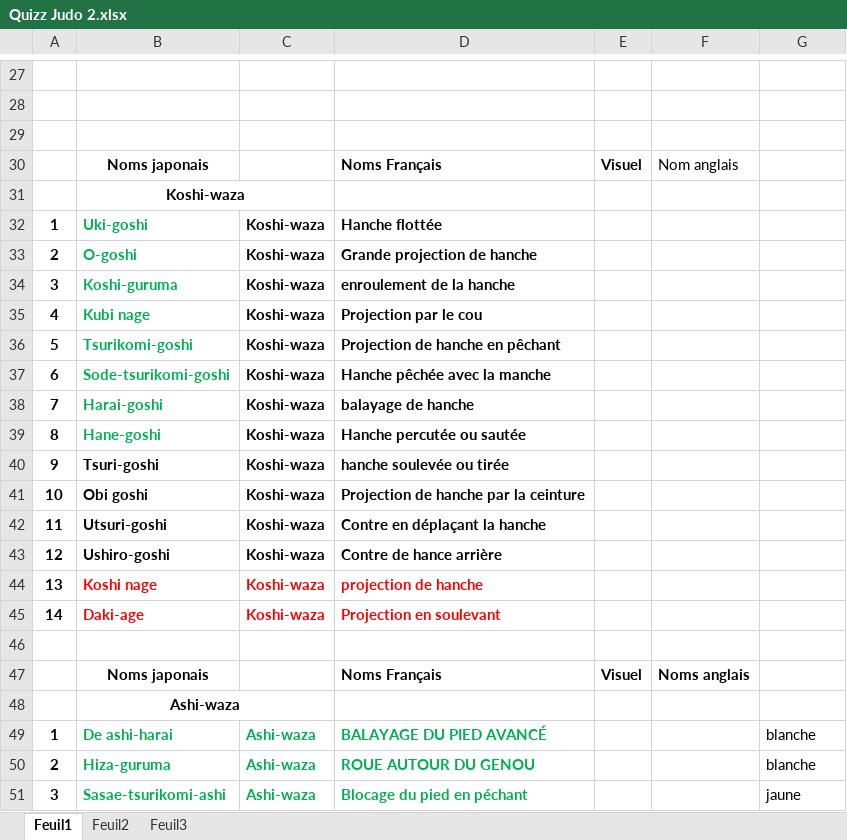
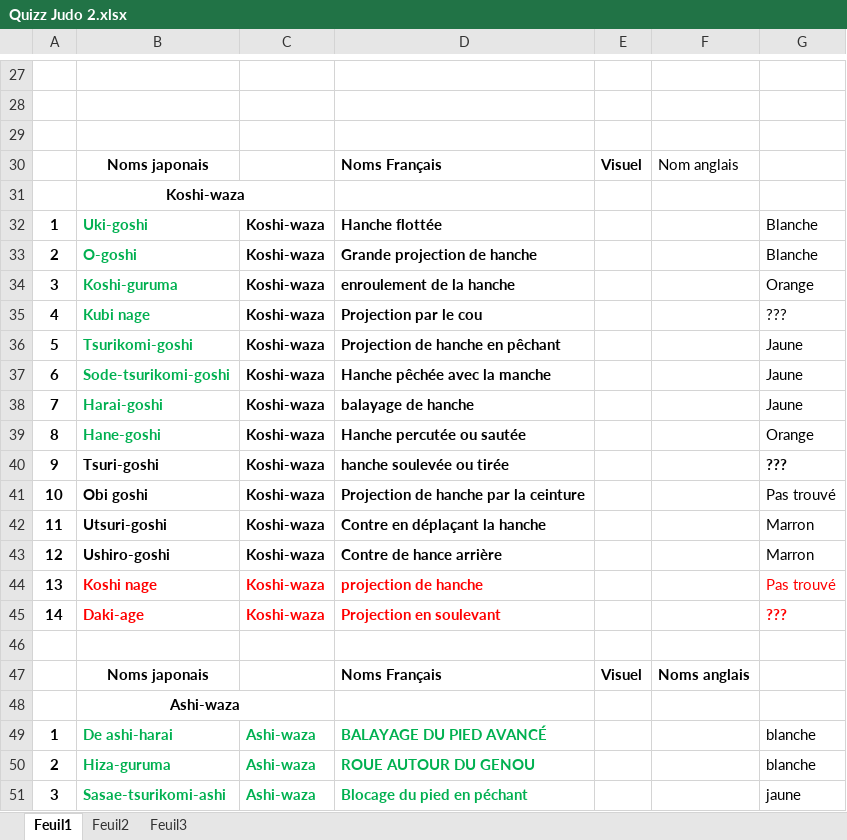
Before and after one commit to Chaoskira/ProjetJudoWP, an Excel workbook: Quizz Judo 2.xlsx, sheet Feuil1, drawn as a sheet; only a part is shown, gaps mark what is left out; values as stored, in another font and other column widths than the file's, no borders; the diff covers the shown part only; the diff names each change by its address in the sheet, - before the commit and + after, or states it on an @@ line.

```diff
--- a/Quizz Judo 2.xlsx (sheet Feuil1)
+++ b/Quizz Judo 2.xlsx (sheet Feuil1)
-G32:G33: (empty)
+G32:G33: Blanche
-G34: (empty)
+G34: Orange
-G35: (empty)
+G35: ???
-G36:G38: (empty)
+G36:G38: Jaune
-G39: (empty)
+G39: Orange
-G40: (empty)
+G40: ???
-G41: (empty)
+G41: Pas trouvé
-G42:G43: (empty)
+G42:G43: Marron
-G44: (empty)
+G44: Pas trouvé
-G45: (empty)
+G45: ???
```
Also changed, not shown: 45 edited cells elsewhere in this sheet.
